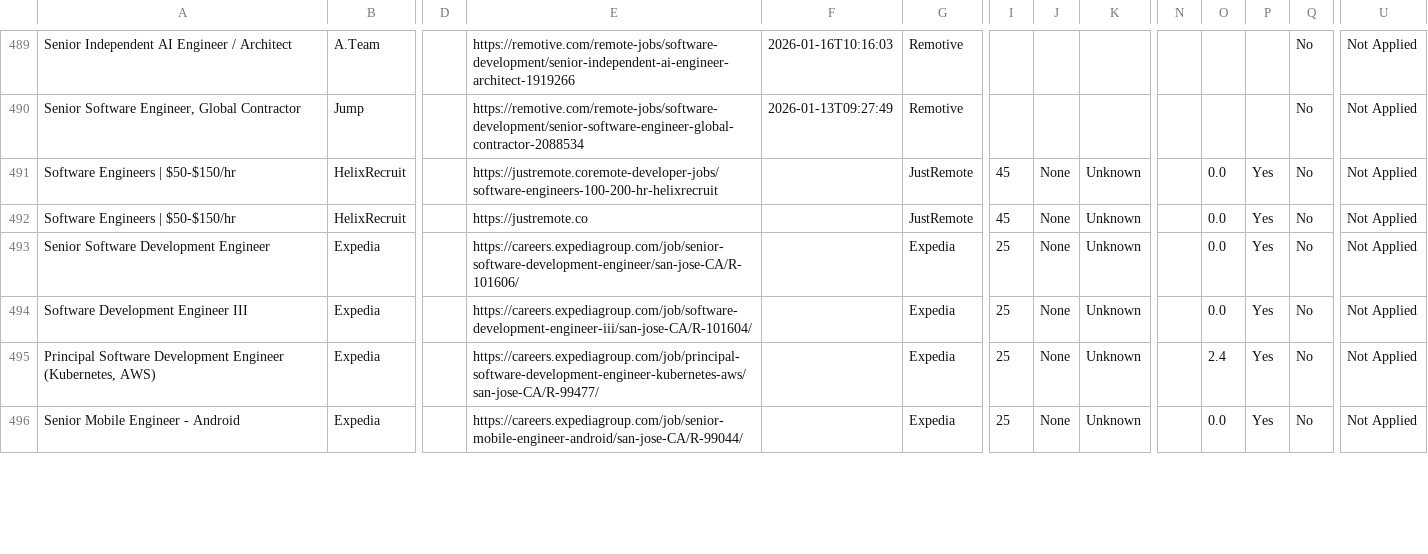
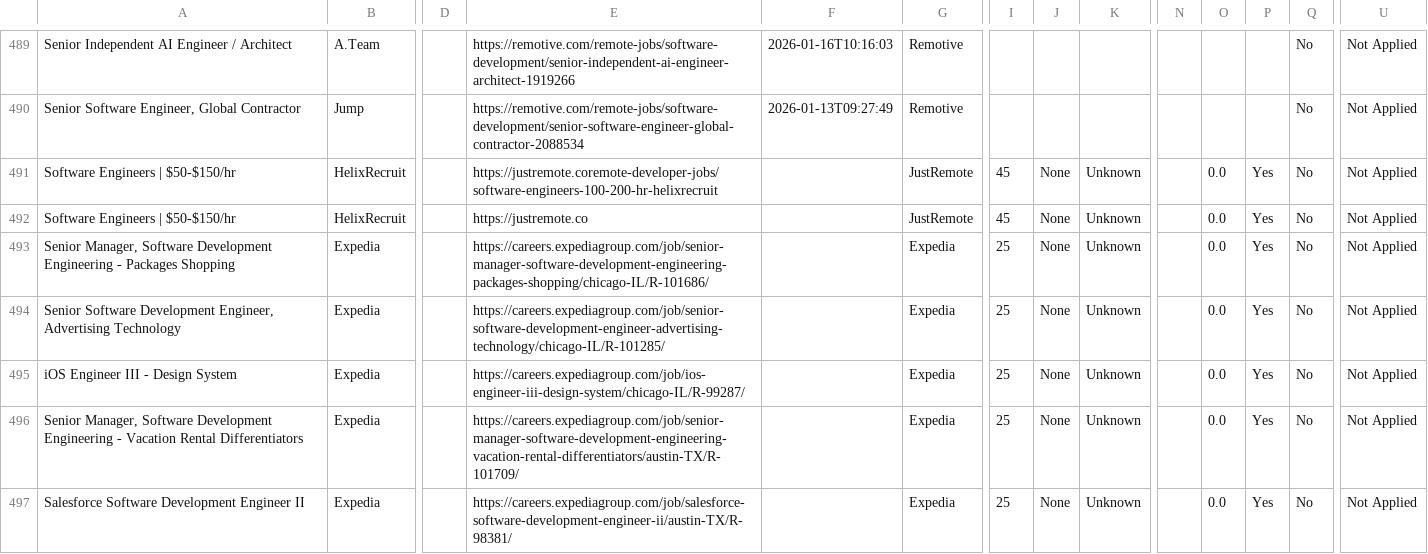
Before and after one commit to naman011/python-projects-secondary, a CSV file: data/jobs.csv, drawn as a sheet; only a part is shown, gaps mark what is left out; addresses are those after the commit; rows hold the shown columns only; the diff covers the shown part only; the diff names each change by its address in the sheet, - before the commit and + after, or states it on an @@ line.

```diff
--- a/data/jobs.csv
+++ b/data/jobs.csv
-A493: Senior Software Development Engineer
+A493: Senior Manager, Software Development Engineering - Packages Shopping
-E493: https://careers.expediagroup.com/job/senior-software-development-engineer/san-jose-CA/R-101606/
+E493: https://careers.expediagroup.com/job/senior-manager-software-development-engineering-packages-shopping/chicago-IL/R-101686/
-A494: Software Development Engineer III
+A494: Senior Software Development Engineer, Advertising Technology
-E494: https://careers.expediagroup.com/job/software-development-engineer-iii/san-jose-CA/R-101604/
+E494: https://careers.expediagroup.com/job/senior-software-development-engineer-advertising-technology/chicago-IL/R-101285/
+row 495: iOS Engineer III - Design System | Expedia |  | https://careers.expediagroup.com/job/ios-engineer-iii-design-system/chicago-IL/R-99287/ |  | Expedia | 25 | None | Unknown |  | 0.0 | Yes | No | Not Applied
-A496: Principal Software Development Engineer (Kubernetes, AWS)
+A496: Senior Manager, Software Development Engineering - Vacation Rental Differentiators
-E496: https://careers.expediagroup.com/job/principal-software-development-engineer-kubernetes-aws/san-jose-CA/R-99477/
+E496: https://careers.expediagroup.com/job/senior-manager-software-development-engineering-vacation-rental-differentiators/austin-TX/R-101709/
-O496: 2.4
+O496: 0.0
-A497: Senior Mobile Engineer - Android
+A497: Salesforce Software Development Engineer II
-E497: https://careers.expediagroup.com/job/senior-mobile-engineer-android/san-jose-CA/R-99044/
+E497: https://careers.expediagroup.com/job/salesforce-software-development-engineer-ii/austin-TX/R-98381/
```
Also changed, not shown: 4 removed rows and 10 edited cells elsewhere in this file, 1 other file.
